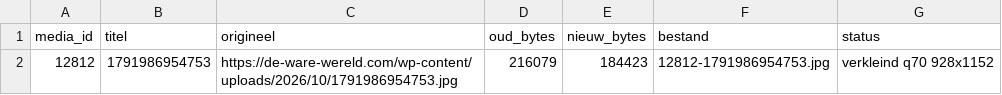
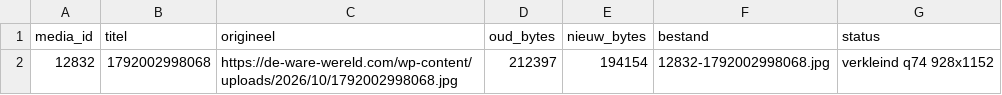
Before and after one commit to dewarewereld/MediaAfbeeldingen, a CSV file: rapport.csv, drawn as a sheet; removed rows and columns are numbered as before the commit, all else as after; the diff names each change by its address in the sheet, - before the commit and + after, or states it on an @@ line.

```diff
--- a/rapport.csv
+++ b/rapport.csv
-row 2: 12812 | 1791986954753 | https://de-ware-wereld.com/wp-content/uploads/2026/10/1791986954753.jpg | 216079 | 184423 | 12812-1791986954753.jpg | verkleind q70 928x1152
+row 2: 12832 | 1792002998068 | https://de-ware-wereld.com/wp-content/uploads/2026/10/1792002998068.jpg | 212397 | 194154 | 12832-1792002998068.jpg | verkleind q74 928x1152
```
Also changed, not shown: 1 other file.
